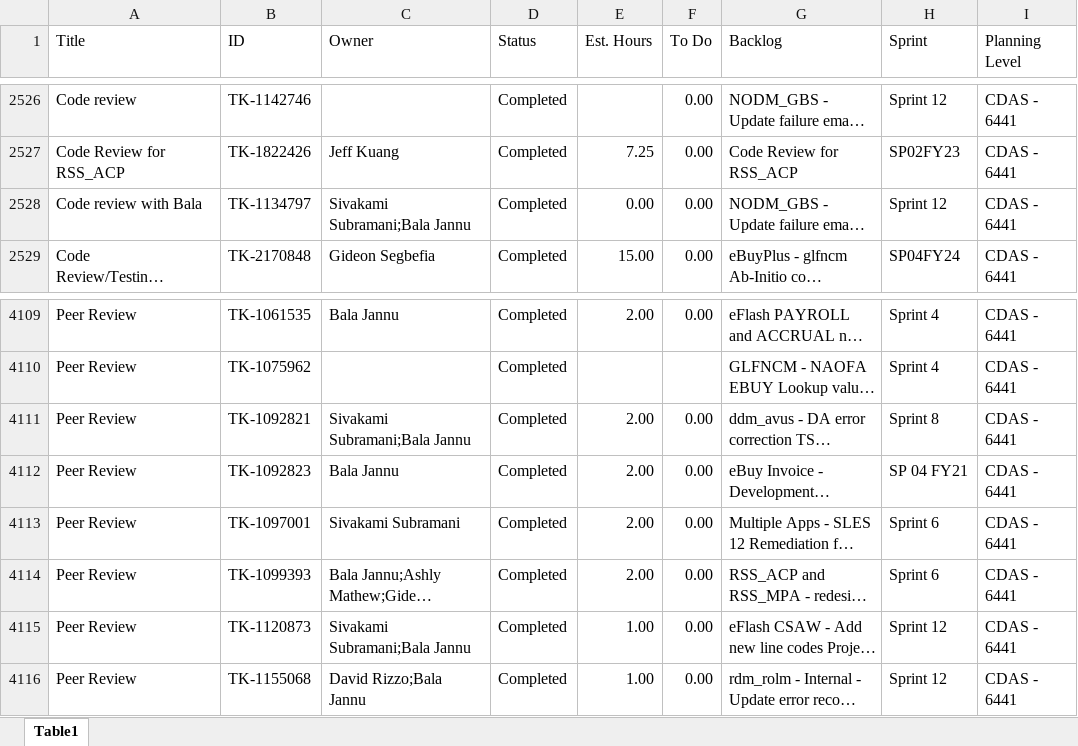
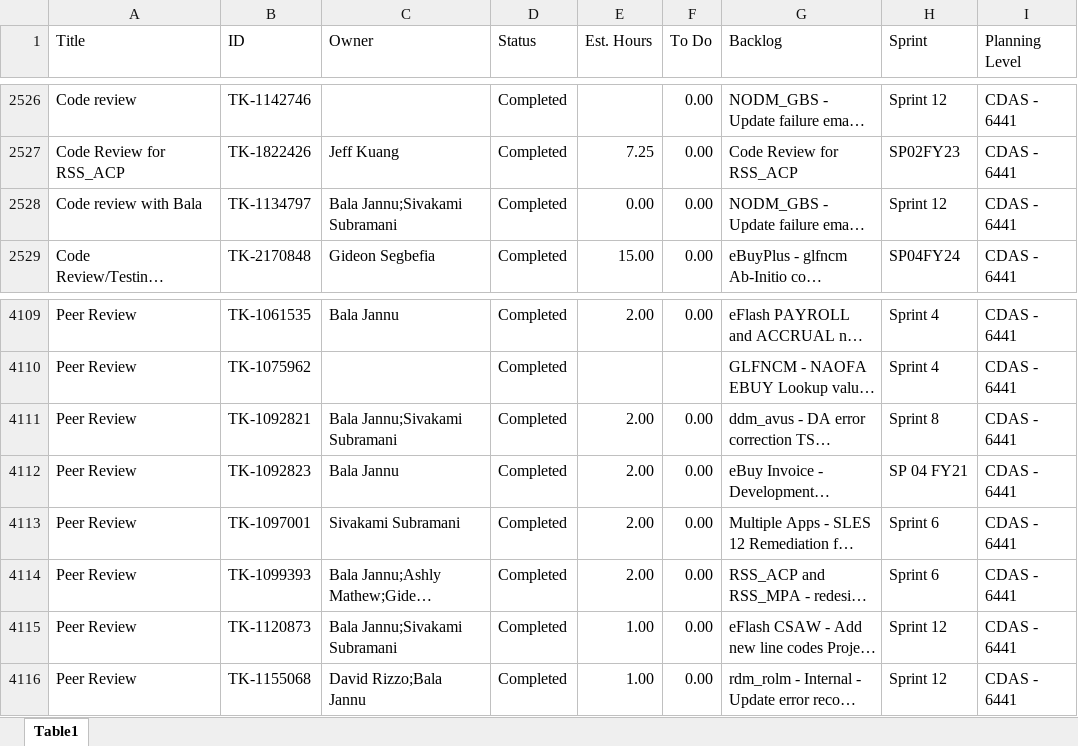
Before and after one commit to usps-dataeng/versionone-dashboard, an Excel workbook: tasklist_CDAS6441.xlsx, sheet Table1, drawn as a sheet; only a part is shown, gaps mark what is left out; long unchanged cells end in …; values as stored, in another font and other column widths than the file's, no borders; the diff names each change by its address in the sheet, - before the commit and + after, or states it on an @@ line.

```diff
--- a/tasklist_CDAS6441.xlsx (sheet Table1)
+++ b/tasklist_CDAS6441.xlsx (sheet Table1)
-C2528 (Owner): Sivakami Subramani;Bala Jannu
+C2528 (Owner): Bala Jannu;Sivakami Subramani
-C4111 (Owner): Sivakami Subramani;Bala Jannu
+C4111 (Owner): Bala Jannu;Sivakami Subramani
-C4115 (Owner): Sivakami Subramani;Bala Jannu
+C4115 (Owner): Bala Jannu;Sivakami Subramani
```
Also changed, not shown: tasklist_EDS4834.xlsx, tasklist_EEB9372.xlsx, 5 other files.
